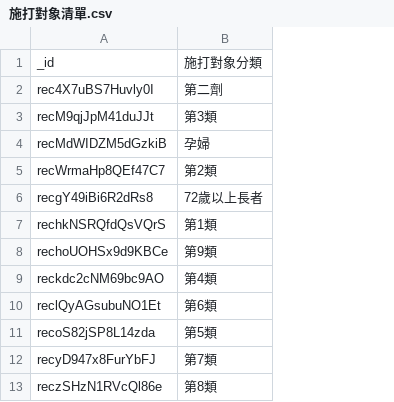
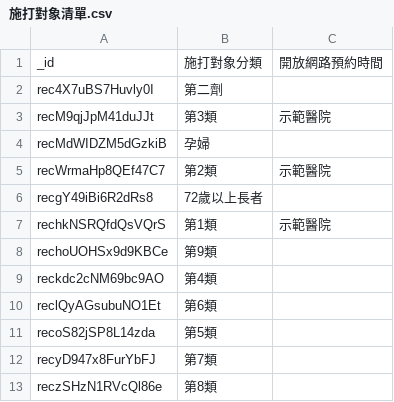
Before and after one commit to ronnywang/vaxx-crawler, a CSV file: airtable-data/施打對象清單.csv, drawn as a sheet; the diff names each change by its address in the sheet, - before the commit and + after, or states it on an @@ line.

```diff
--- a/airtable-data/施打對象清單.csv
+++ b/airtable-data/施打對象清單.csv
+column C, rows 1-7: 開放網路預約時間 |  | 示範醫院 |  | 示範醫院 |  | 示範醫院
```
Also changed, not shown: airtable-data/各縣市資料清單.csv, 3 other files.
